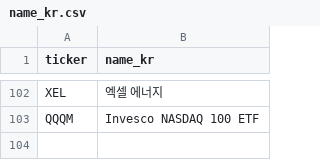
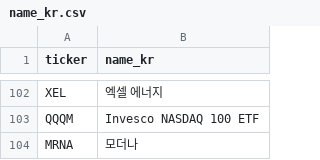
Before and after one commit to hadaeyong96/nasdaq100-screener, a CSV file: data/name_kr.csv, drawn as a sheet; only a part is shown, gaps mark what is left out.

```diff
--- a/data/name_kr.csv
+++ b/data/name_kr.csv
@@ -103 +103,2 @@ XEL,엑셀 에너지
 QQQM,Invesco NASDAQ 100 ETF
+MRNA,모더나
```
